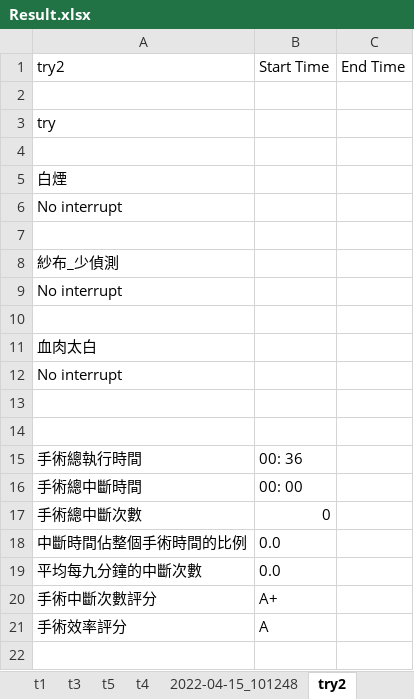
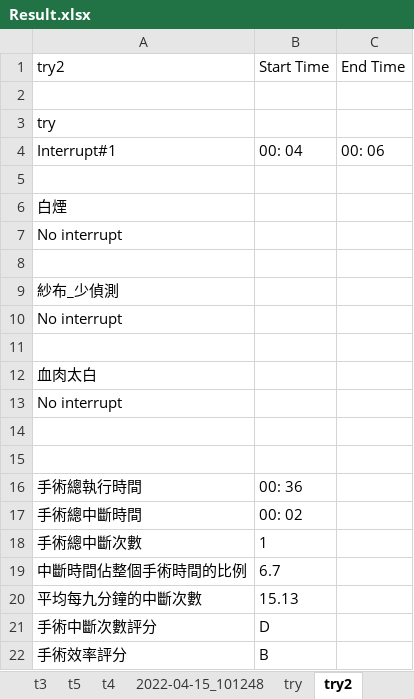
Before and after one commit to yipei0516/ProjectDesign, an Excel workbook: Result.xlsx, sheet try2, drawn as a sheet; values as stored, in another font and other column widths than the file's, no borders; addresses are those after the commit; the diff names each change by its address in the sheet, - before the commit and + after, or states it on an @@ line.

```diff
--- a/Result.xlsx (sheet try2)
+++ b/Result.xlsx (sheet try2)
+sheet tab: try
+row 4: Interrupt#1 | 00: 04 | 00: 06
-B17: 00: 00
+B17: 00: 02
-B18: 0
+B18: 1
-B19: 0.0
+B19: 6.7
-B20: 0.0
+B20: 15.13
-B21: A+
+B21: D
-B22: A
+B22: B
```
Also changed, not shown: sheet 目前測過的手術日期總資訊, 21 other files.
